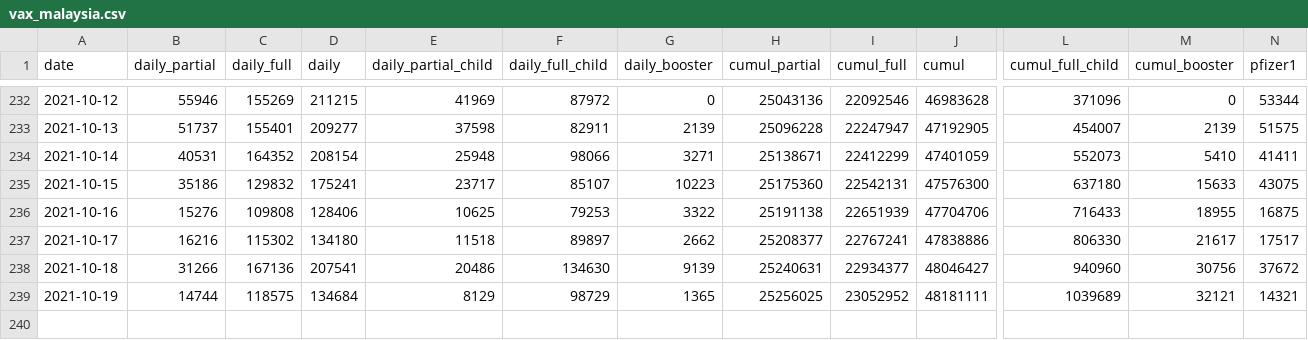
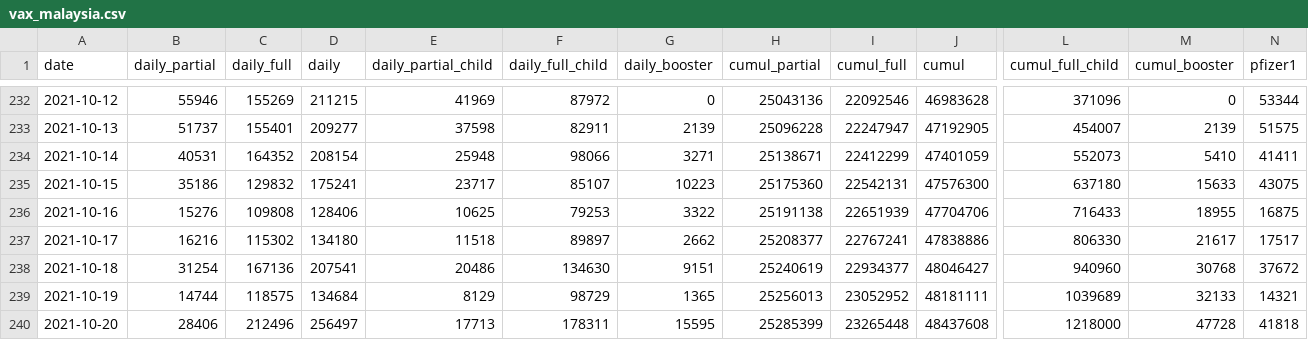
Before and after one commit to CITF-Malaysia/citf-public, a CSV file: vaccination/vax_malaysia.csv, drawn as a sheet; only a part is shown, gaps mark what is left out; rows hold the shown columns only; the diff names each change by its address in the sheet, - before the commit and + after, or states it on an @@ line.

```diff
--- a/vaccination/vax_malaysia.csv
+++ b/vaccination/vax_malaysia.csv
-B238 (daily_partial): 31266
+B238 (daily_partial): 31254
-G238 (daily_booster): 9139
+G238 (daily_booster): 9151
-H238 (cumul_partial): 25240631
+H238 (cumul_partial): 25240619
-M238 (cumul_booster): 30756
+M238 (cumul_booster): 30768
-H239 (cumul_partial): 25256025
+H239 (cumul_partial): 25256013
-M239 (cumul_booster): 32121
+M239 (cumul_booster): 32133
+row 240: 2021-10-20 | 28406 | 212496 | 256497 | 17713 | 178311 | 15595 | 25285399 | 23265448 | 48437608 | 1218000 | 47728 | 41818
```
Also changed, not shown: vaccination/vax_state.csv.
